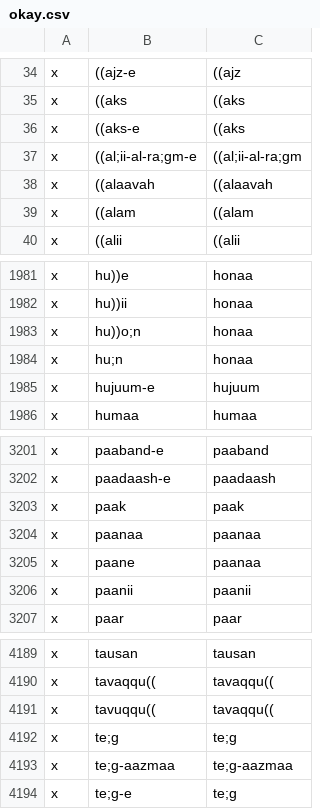
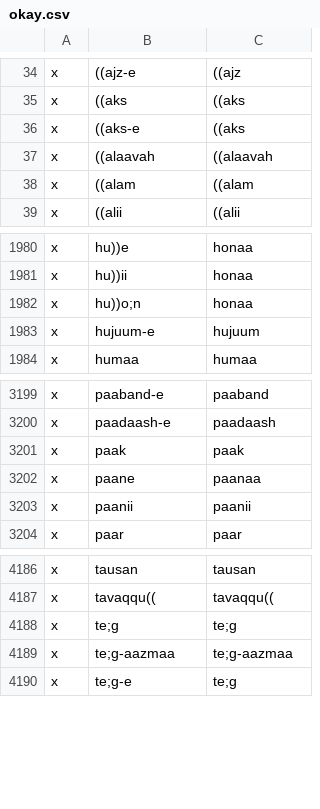
Before and after one commit to taimoorshahid/ghalib-concordance, a CSV file: input/okay.csv, drawn as a sheet; only a part is shown, gaps mark what is left out.

```diff
--- a/input/okay.csv
+++ b/input/okay.csv
@@ -36,3 +36,2 @@ x,((aks,((aks
 x,((aks-e,((aks
-x,((al;ii-al-ra;gm-e,((al;ii-al-ra;gm
 x,((alaavah,((alaavah
@@ -1983,3 +1982,2 @@ x,hu))ii,honaa
 x,hu))o;n,honaa
-x,hu;n,honaa
 x,hujuum-e,hujuum
@@ -3203,3 +3201,2 @@ x,paadaash-e,paadaash
 x,paak,paak
-x,paanaa,paanaa
 x,paane,paanaa
@@ -4190,3 +4187,2 @@ x,tausan,tausan
 x,tavaqqu((,tavaqqu((
-x,tavuqqu((,tavaqqu((
 x,te;g,te;g
```
Also changed, not shown: output/conc_details.csv, output/statistics/lemma-counts-ur.csv, 15 other files.
